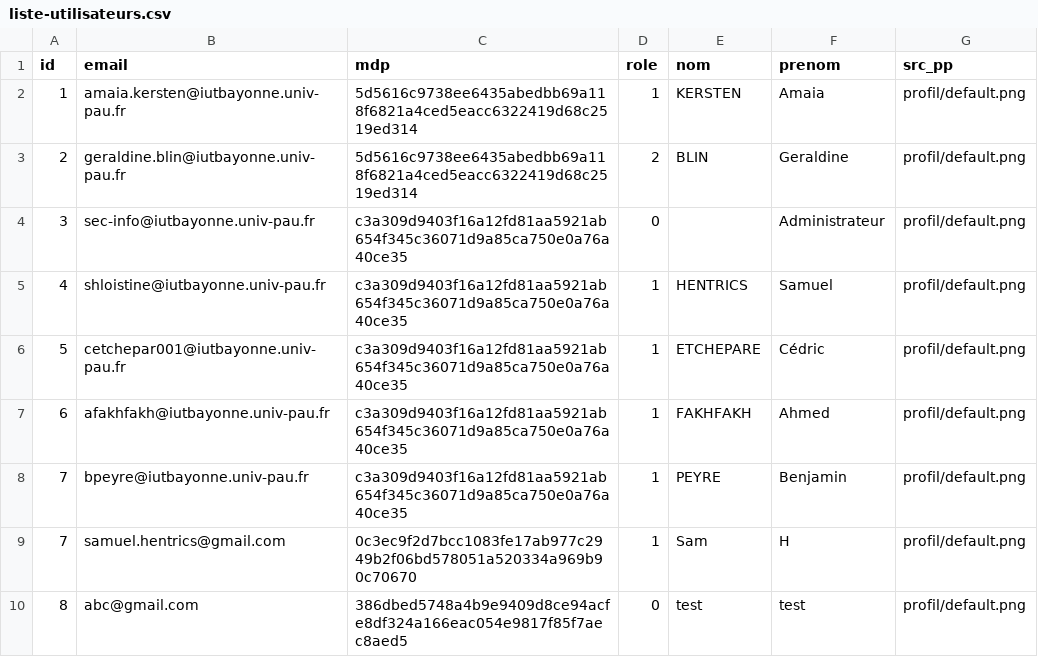
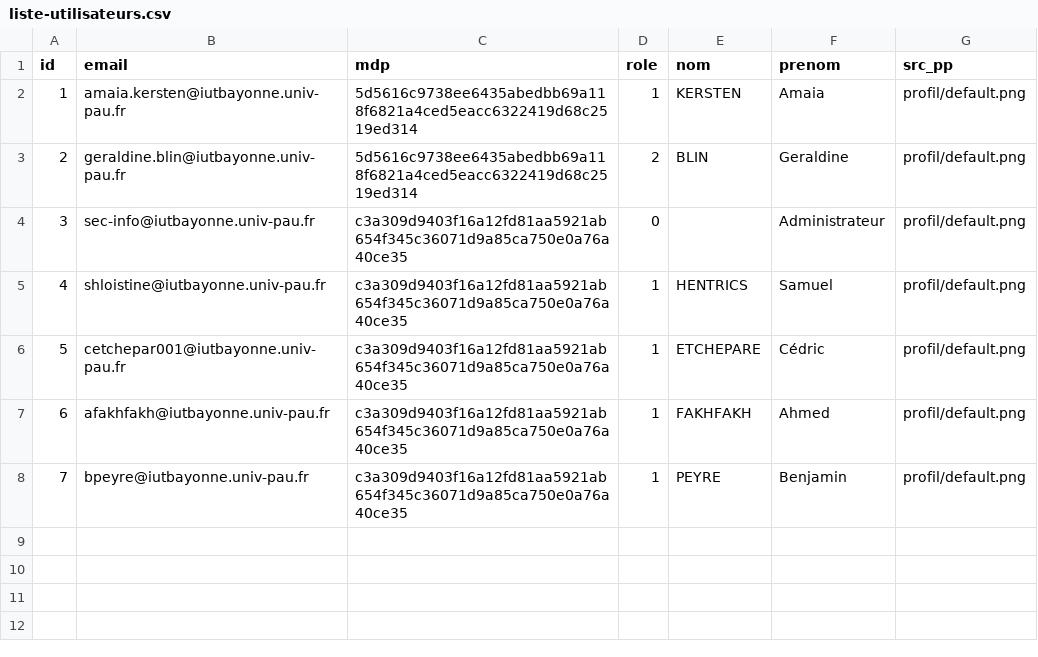
Before and after one commit to samuelhentrics/Controlo, a CSV file: src/Utilisateurs/liste-utilisateurs.csv, drawn as a sheet; the diff names each change by its address in the sheet, - before the commit and + after, or states it on an @@ line.

Commit message:
SUPP UTILISATEUR oK

```diff
--- a/src/Utilisateurs/liste-utilisateurs.csv
+++ b/src/Utilisateurs/liste-utilisateurs.csv
-row 9: 7 | samuel.hentrics@gmail.com | 0c3ec9f2d7bcc1083fe17ab977c2949b2f06bd578051a520334a969b90c70670 | 1 | Sam | H | profil/default.png
-row 10: 8 | abc@gmail.com | 386dbed5748a4b9e9409d8ce94acfe8df324a166eac054e9817f85f7aec8aed5 | 0 | test | test | profil/default.png
```
Also changed, not shown: src/Controles/liste-controles.csv, src/Etudiants/Promotion S129.csv, 37 other files.
